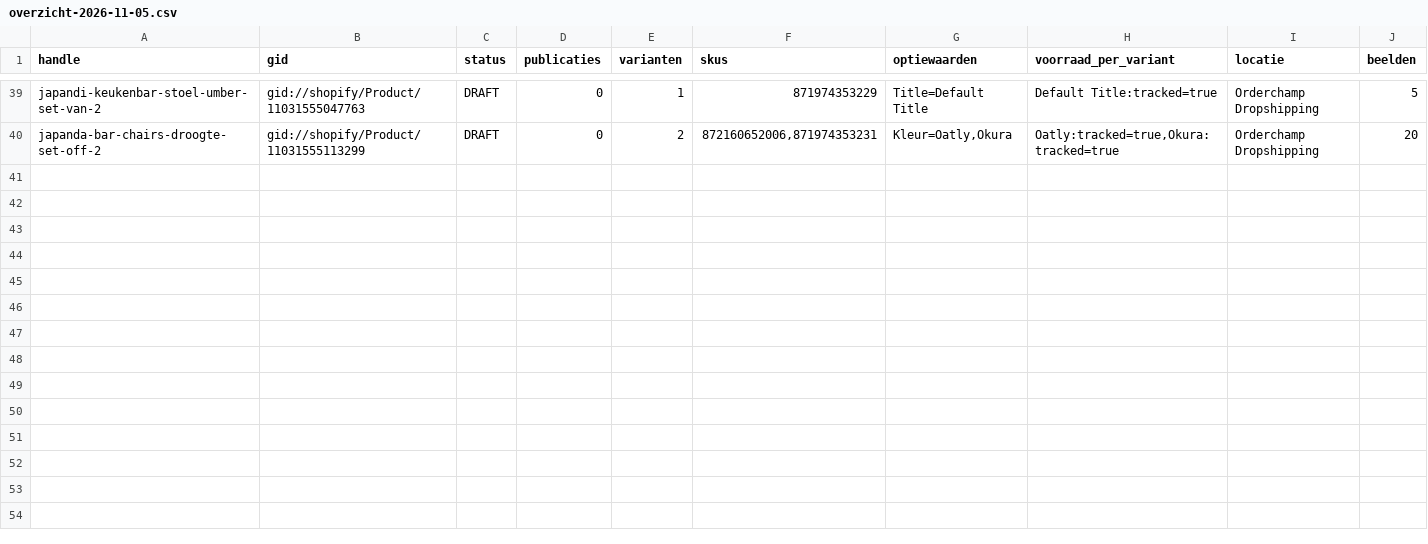
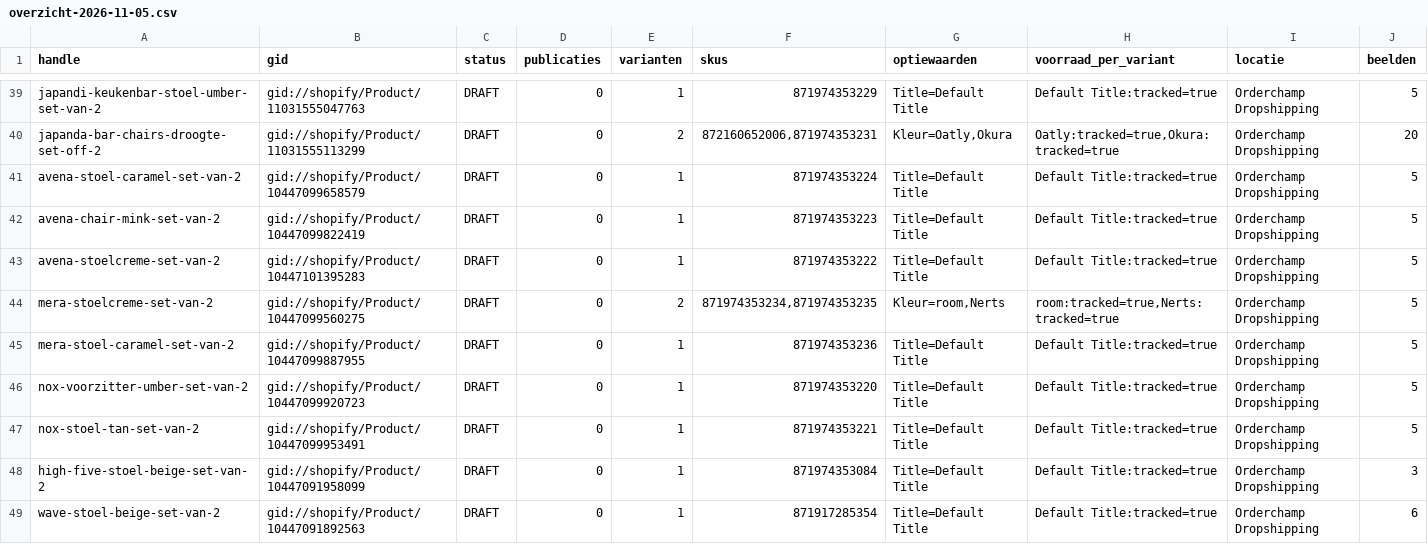
Before and after one commit to jeffreydj1996/Inhuys, a CSV file: data/orderchamp/overzicht-2026-11-05.csv, drawn as a sheet; only a part is shown, gaps mark what is left out.

```diff
--- a/data/orderchamp/overzicht-2026-11-05.csv
+++ b/data/orderchamp/overzicht-2026-11-05.csv
@@ -40 +40,10 @@ japandi-keukenbar-stoel-umber-set-van-2;gid://shopify/Product/11031555047763;DRA
 japanda-bar-chairs-droogte-set-off-2;gid://shopify/Product/11031555113299;DRAFT;0;2;872160652006,871974353231;Kleur=Oatly,Okura;Oatly:tracked=true,Okura:tracked=true;Orderchamp Dropshipping;20
+avena-stoel-caramel-set-van-2;gid://shopify/Product/10447099658579;DRAFT;0;1;871974353224;Title=Default Title;Default Title:tracked=true;Orderchamp Dropshipping;5
+avena-chair-mink-set-van-2;gid://shopify/Product/10447099822419;DRAFT;0;1;871974353223;Title=Default Title;Default Title:tracked=true;Orderchamp Dropshipping;5
+avena-stoelcreme-set-van-2;gid://shopify/Product/10447101395283;DRAFT;0;1;871974353222;Title=Default Title;Default Title:tracked=true;Orderchamp Dropshipping;5
+mera-stoelcreme-set-van-2;gid://shopify/Product/10447099560275;DRAFT;0;2;871974353234,871974353235;Kleur=room,Nerts;room:tracked=true,Nerts:tracked=true;Orderchamp Dropshipping;5
+mera-stoel-caramel-set-van-2;gid://shopify/Product/10447099887955;DRAFT;0;1;871974353236;Title=Default Title;Default Title:tracked=true;Orderchamp Dropshipping;5
+nox-voorzitter-umber-set-van-2;gid://shopify/Product/10447099920723;DRAFT;0;1;871974353220;Title=Default Title;Default Title:tracked=true;Orderchamp Dropshipping;5
+nox-stoel-tan-set-van-2;gid://shopify/Product/10447099953491;DRAFT;0;1;871974353221;Title=Default Title;Default Title:tracked=true;Orderchamp Dropshipping;5
+high-five-stoel-beige-set-van-2;gid://shopify/Product/10447091958099;DRAFT;0;1;871974353084;Title=Default Title;Default Title:tracked=true;Orderchamp Dropshipping;3
+wave-stoel-beige-set-van-2;gid://shopify/Product/10447091892563;DRAFT;0;1;871917285354;Title=Default Title;Default Title:tracked=true;Orderchamp Dropshipping;6
```
Also changed, not shown: 1 other file.
